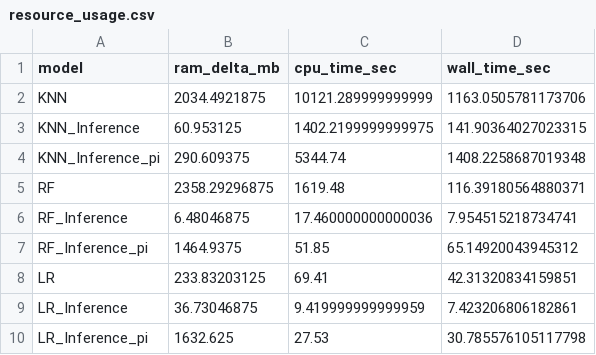
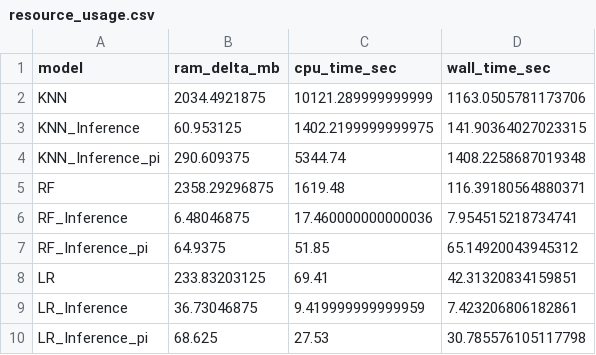
Before and after one commit to Flootersmm/ml_project, a CSV file: data/resource_usage.csv, drawn as a sheet.

Commit message:
report: information sheet info

```diff
--- a/data/resource_usage.csv
+++ b/data/resource_usage.csv
@@ -6,5 +6,5 @@ RF,2358.29296875,1619.48,116.39180564880371
 RF_Inference,6.48046875,17.460000000000036,7.954515218734741
-RF_Inference_pi,1464.9375,51.85,65.14920043945312
+RF_Inference_pi,64.9375,51.85,65.14920043945312
 LR,233.83203125,69.41,42.31320834159851
 LR_Inference,36.73046875,9.419999999999959,7.423206806182861
-LR_Inference_pi,1632.625,27.53,30.785576105117798
+LR_Inference_pi,68.625,27.53,30.785576105117798
```
Also changed, not shown: 4 other files.
